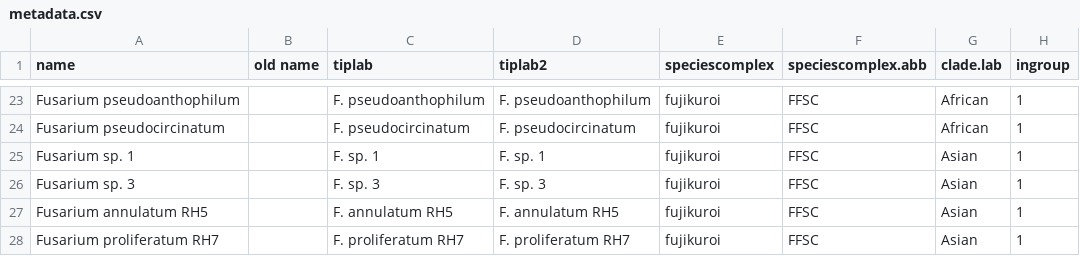
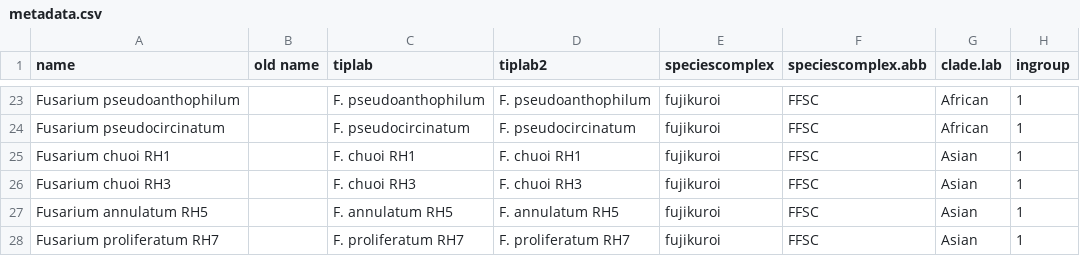
Before and after one commit to Rowena-h/FusariumLifestyles, a CSV file: metadata.csv, drawn as a sheet; only a part is shown, gaps mark what is left out; the diff names each change by its address in the sheet, - before the commit and + after, or states it on an @@ line.

Commit message:
Update metadata.csv

```diff
--- a/metadata.csv
+++ b/metadata.csv
-A25 (name): Fusarium sp. 1
+A25 (name): Fusarium chuoi RH1
-C25 (tiplab): F. sp. 1
+C25 (tiplab): F. chuoi RH1
-D25 (tiplab2): F. sp. 1
+D25 (tiplab2): F. chuoi RH1
-A26 (name): Fusarium sp. 3
+A26 (name): Fusarium chuoi RH3
-C26 (tiplab): F. sp. 3
+C26 (tiplab): F. chuoi RH3
-D26 (tiplab2): F. sp. 3
+D26 (tiplab2): F. chuoi RH3
```
